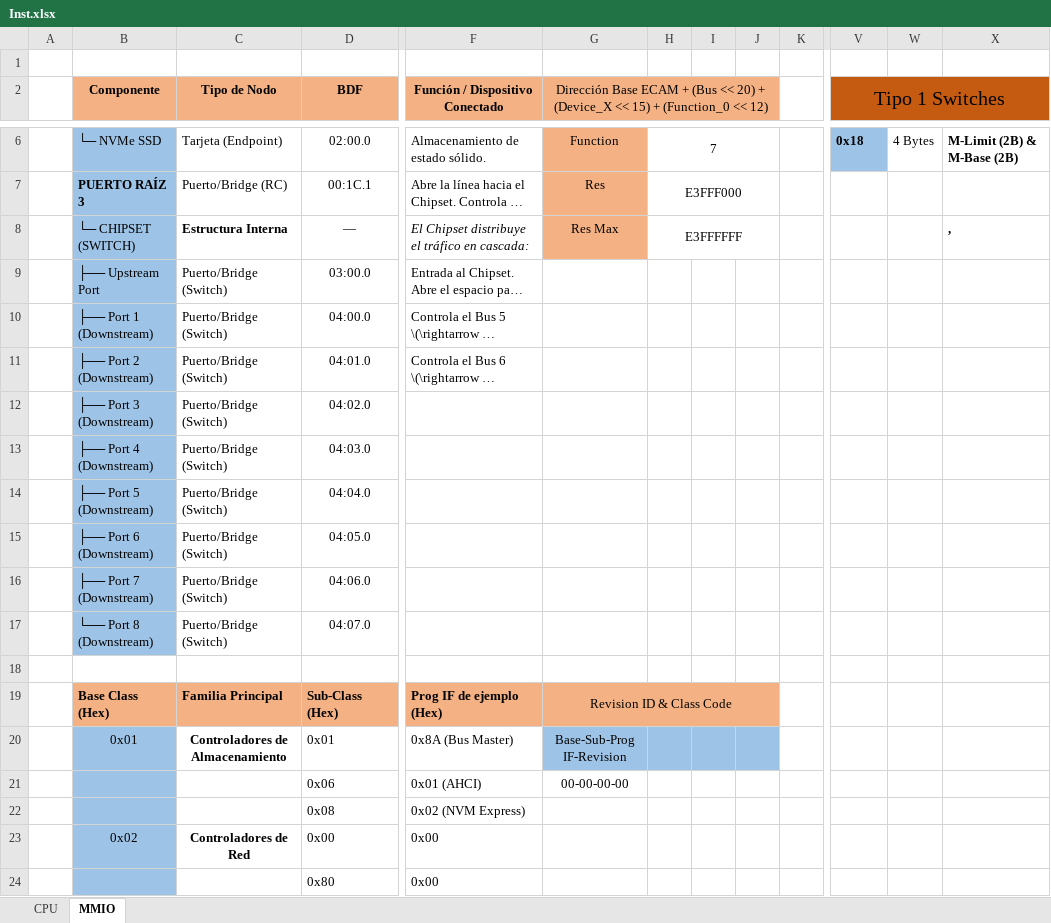
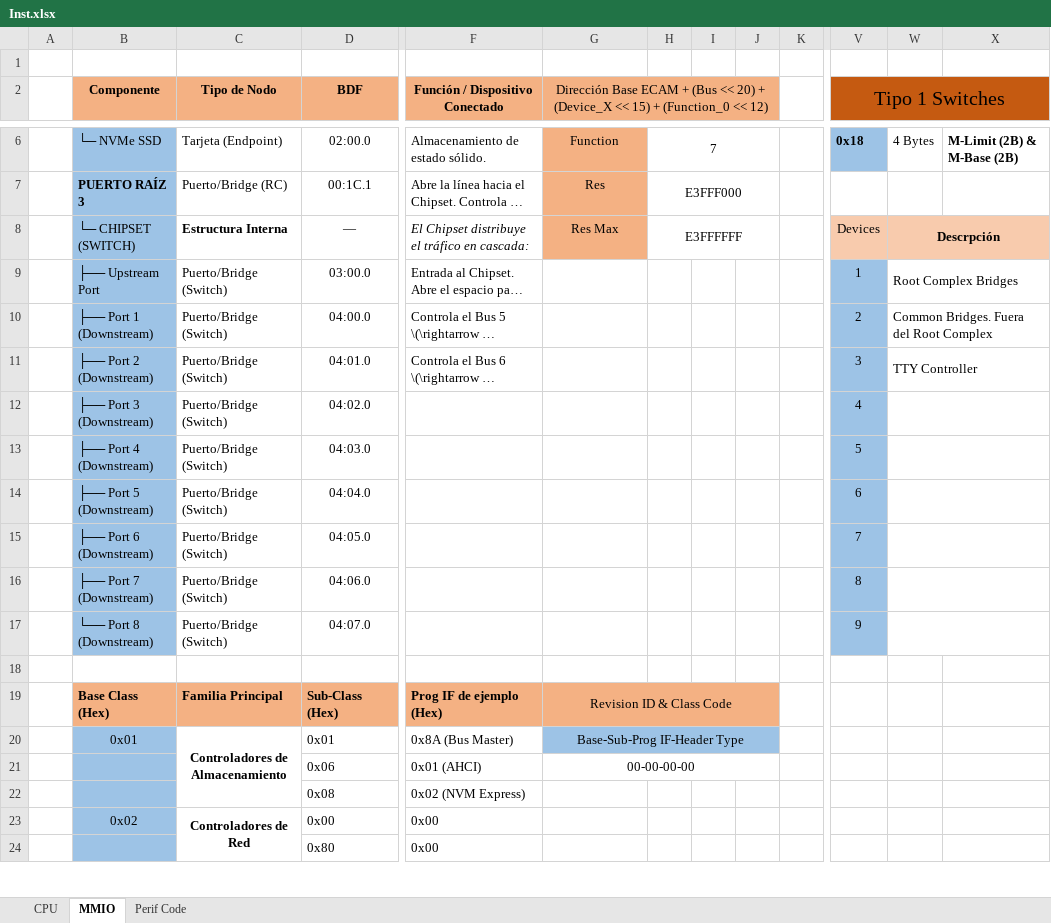
Before and after one commit to Licha-M/Procesador-32-bits, an Excel workbook: Inst.xlsx, sheet MMIO, drawn as a sheet; only a part is shown, gaps mark what is left out; long unchanged cells end in …; values as stored, in another font and other column widths than the file's, no borders; the diff covers the shown part only; the diff names each change by its address in the sheet, - before the commit and + after, or states it on an @@ line.

Commit message:
Se creo el TTY Controller, queda probar sus funciones basicas

```diff
--- a/Inst.xlsx (sheet MMIO)
+++ b/Inst.xlsx (sheet MMIO)
+sheet tab: Perif Code
-V8 (Tipo 1 Switches): (empty)
+V8 (Tipo 1 Switches): Devices
-V8:X8 fill: none
+V8:X8 fill: #F8CBAD
-W8: (empty)
+W8: Descrpción
+W8:X8 merged
-X8: ,
+X8: (empty)
-V9 (Tipo 1 Switches): (empty)
+V9 (Tipo 1 Switches): 1
-V9:V17 fill: none
+V9:V17 fill: #9DC3E6
-W9: (empty)
+W9: Root Complex Bridges
+W9:X9 merged
-V10 (Tipo 1 Switches): (empty)
+V10 (Tipo 1 Switches): 2
-W10: (empty)
+W10: Common Bridges. Fuera del Root Complex
+W10:X10 merged
-V11 (Tipo 1 Switches): (empty)
+V11 (Tipo 1 Switches): 3
-W11: (empty)
+W11: TTY Controller
+W11:X11 merged
-V12 (Tipo 1 Switches): (empty)
+V12 (Tipo 1 Switches): 4
+W12:X12 merged
-V13 (Tipo 1 Switches): (empty)
+V13 (Tipo 1 Switches): 5
+W13:X13 merged
-V14 (Tipo 1 Switches): (empty)
+V14 (Tipo 1 Switches): 6
+W14:X14 merged
-V15 (Tipo 1 Switches): (empty)
+V15 (Tipo 1 Switches): 7
+W15:X15 merged
-V16 (Tipo 1 Switches): (empty)
+V16 (Tipo 1 Switches): 8
+W16:X16 merged
-V17 (Tipo 1 Switches): (empty)
+V17 (Tipo 1 Switches): 9
+W17:X17 merged
+C20:C22 merged
-G20: Base-Sub-Prog IF-Revision
+G20: Base-Sub-Prog IF-Header Type
+G20:J20 merged
+G21:J21 merged
+C23:C24 merged
```
Also changed, not shown: merged cells elsewhere in this sheet, 12 other files.
